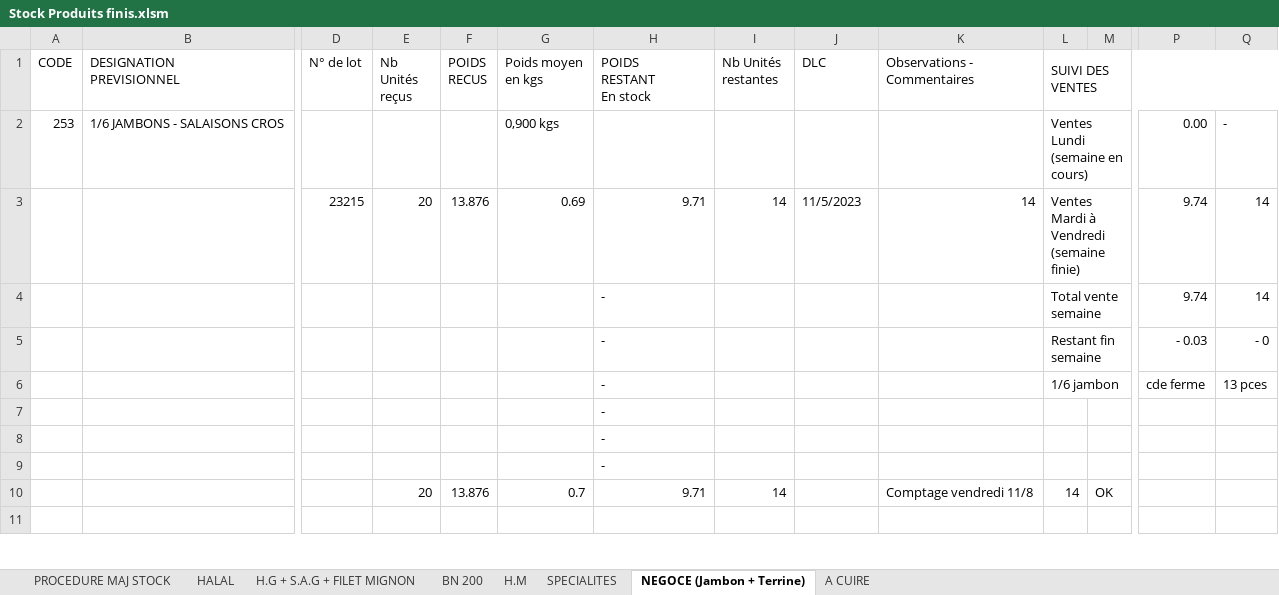
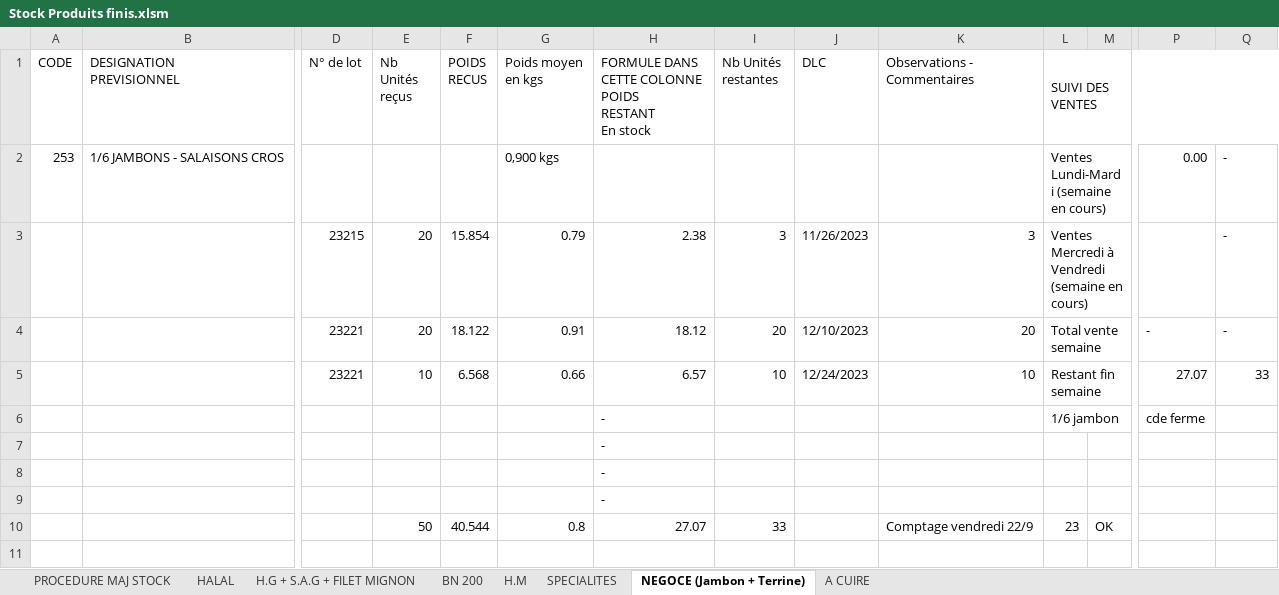
Before and after one commit to bibibush/Automatisation, an Excel workbook: Stock Produits finis.xlsm, sheet NEGOCE (Jambon + Terrine), drawn as a sheet; only a part is shown, gaps mark what is left out; values as stored, in another font and other column widths than the file's, no cell formats; removed rows and columns are numbered as before the commit, all else as after; rows hold the shown columns only; ↵ is a line break in a cell; the diff covers the shown part only; the diff names each change by its address in the sheet, - before the commit and + after, or states it on an @@ line.

```diff
--- a/Stock Produits finis.xlsm (sheet NEGOCE (Jambon + Terrine))
+++ b/Stock Produits finis.xlsm (sheet NEGOCE (Jambon + Terrine))
-H1: POIDS ↵ RESTANT ↵ En stock
+H1: FORMULE DANS CETTE COLONNE ↵ POIDS ↵ RESTANT ↵ En stock
-L2 (SUIVI DES VENTES): Ventes Lundi (semaine en cours)
+L2 (SUIVI DES VENTES): Ventes Lundi-Mardi (semaine en cours)
-row 3:  |  | 23215 | 20 | 13.876 | 0.69 | 9.71 | 14 | 11/5/2023 | 14 | Ventes Mardi à Vendredi (semaine finie) |  | 9.74 | 14
-row 4:  |  |  |  |  |  | - |  |  |  | Total vente semaine |  | 9.74 | 14
-row 5:  |  |  |  |  |  | - |  |  |  | Restant fin semaine |  | - 0.03 | - 0
+row 3:  |  | 23215 | 20 | 15.854 | 0.79 | 2.38 | 3 | 11/26/2023 | 3 | Ventes Mercredi à Vendredi (semaine en cours) |  |  | -
+row 4:  |  | 23221 | 20 | 18.122 | 0.91 | 18.12 | 20 | 12/10/2023 | 20 | Total vente semaine |  | - | -
+row 5:  |  | 23221 | 10 | 6.568 | 0.66 | 6.57 | 10 | 12/24/2023 | 10 | Restant fin semaine |  | 27.07 | 33
-Q6: 13 pces
+Q6: (empty)
-row 10:  |  |  | 20 | 13.876 | 0.7 | 9.71 | 14 |  | Comptage vendredi 11/8 | 14 | OK
+row 10:  |  |  | 50 | 40.544 | 0.8 | 27.07 | 33 |  | Comptage vendredi 22/9 | 23 | OK
```
Also changed, not shown: 23 added rows, 23 removed rows, 90 edited cells and merged cells elsewhere in this sheet, sheet SPECIALITES, sheet H.M, sheet H.G + S.A.G + FILET MIGNON, sheet BN 200, sheet HALAL, sheet A CUIRE, 1 more sheet, cell formats, formulas that keep their value, hidden cells, charts or pictures, 5 other files.
